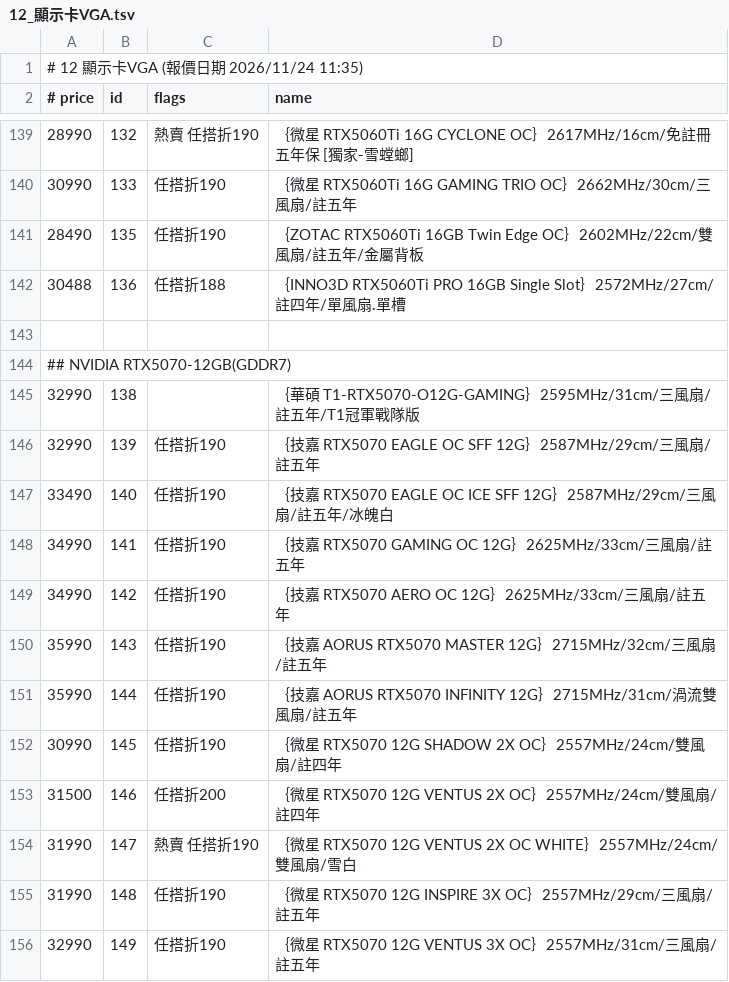
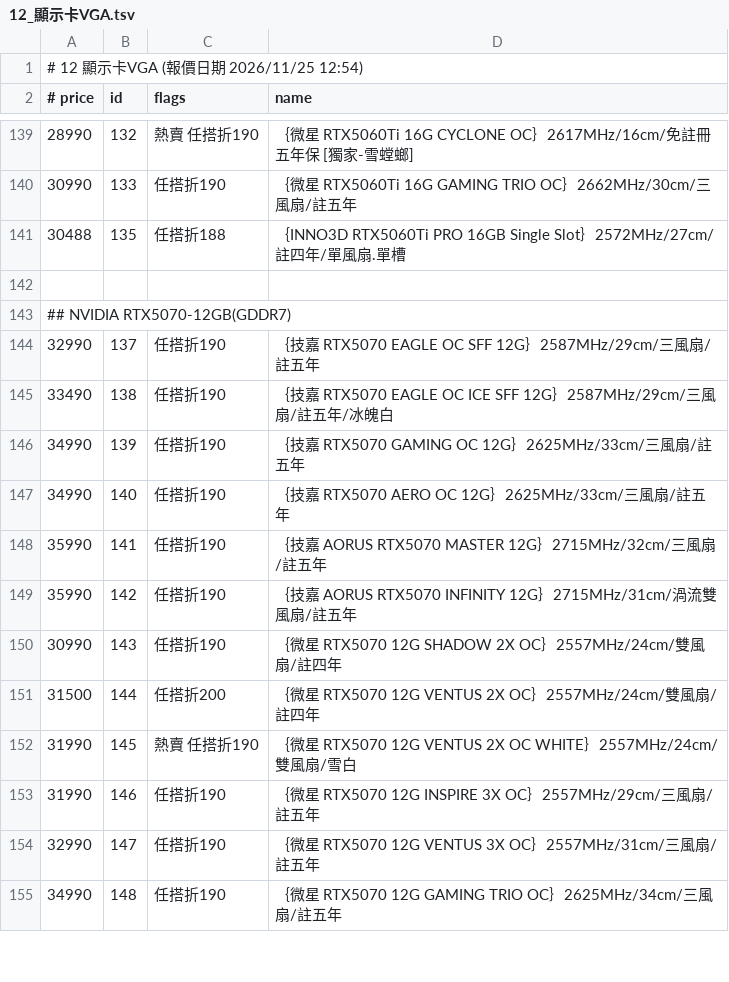
Before and after one commit to jakeuj/coolpc-quote, a TSV file: data/by_category/12_顯示卡VGA.tsv, drawn as a sheet; only a part is shown, gaps mark what is left out; the diff covers the shown part only.

```diff
--- a/data/by_category/12_顯示卡VGA.tsv
+++ b/data/by_category/12_顯示卡VGA.tsv
@@ -1,2 +1,2 @@
-# 12 顯示卡VGA  (報價日期 2026/11/24 11:35)
+# 12 顯示卡VGA  (報價日期 2026/11/25 12:54)
 # price	id	flags	name
@@ -140,17 +140,16 @@
 30990	133	任搭折190	｛微星 RTX5060Ti 16G GAMING TRIO OC｝2662MHz/30cm/三風扇/註五年
-28490	135	任搭折190	｛ZOTAC RTX5060Ti 16GB Twin Edge OC｝2602MHz/22cm/雙風扇/註五年/金屬背板
-30488	136	任搭折188	｛INNO3D RTX5060Ti PRO 16GB Single Slot｝2572MHz/27cm/註四年/單風扇.單槽
+30488	135	任搭折188	｛INNO3D RTX5060Ti PRO 16GB Single Slot｝2572MHz/27cm/註四年/單風扇.單槽
 
 ## NVIDIA RTX5070-12GB(GDDR7)
-32990	138		｛華碩 T1-RTX5070-O12G-GAMING｝2595MHz/31cm/三風扇/註五年/T1冠軍戰隊版
-32990	139	任搭折190	｛技嘉 RTX5070 EAGLE OC SFF 12G｝2587MHz/29cm/三風扇/註五年
-33490	140	任搭折190	｛技嘉 RTX5070 EAGLE OC ICE SFF 12G｝2587MHz/29cm/三風扇/註五年/冰魄白
-34990	141	任搭折190	｛技嘉 RTX5070 GAMING OC 12G｝2625MHz/33cm/三風扇/註五年
-34990	142	任搭折190	｛技嘉 RTX5070 AERO OC 12G｝2625MHz/33cm/三風扇/註五年
-35990	143	任搭折190	｛技嘉 AORUS RTX5070 MASTER 12G｝2715MHz/32cm/三風扇/註五年
-35990	144	任搭折190	｛技嘉 AORUS RTX5070 INFINITY 12G｝2715MHz/31cm/渦流雙風扇/註五年
-30990	145	任搭折190	｛微星 RTX5070 12G SHADOW 2X OC｝2557MHz/24cm/雙風扇/註四年
-31500	146	任搭折200	｛微星 RTX5070 12G VENTUS 2X OC｝2557MHz/24cm/雙風扇/註四年
-31990	147	熱賣 任搭折190	｛微星 RTX5070 12G VENTUS 2X OC WHITE｝2557MHz/24cm/雙風扇/雪白
-31990	148	任搭折190	｛微星 RTX5070 12G INSPIRE 3X OC｝2557MHz/29cm/三風扇/註五年
-32990	149	任搭折190	｛微星 RTX5070 12G VENTUS 3X OC｝2557MHz/31cm/三風扇/註五年
+32990	137	任搭折190	｛技嘉 RTX5070 EAGLE OC SFF 12G｝2587MHz/29cm/三風扇/註五年
+33490	138	任搭折190	｛技嘉 RTX5070 EAGLE OC ICE SFF 12G｝2587MHz/29cm/三風扇/註五年/冰魄白
+34990	139	任搭折190	｛技嘉 RTX5070 GAMING OC 12G｝2625MHz/33cm/三風扇/註五年
+34990	140	任搭折190	｛技嘉 RTX5070 AERO OC 12G｝2625MHz/33cm/三風扇/註五年
+35990	141	任搭折190	｛技嘉 AORUS RTX5070 MASTER 12G｝2715MHz/32cm/三風扇/註五年
+35990	142	任搭折190	｛技嘉 AORUS RTX5070 INFINITY 12G｝2715MHz/31cm/渦流雙風扇/註五年
+30990	143	任搭折190	｛微星 RTX5070 12G SHADOW 2X OC｝2557MHz/24cm/雙風扇/註四年
+31500	144	任搭折200	｛微星 RTX5070 12G VENTUS 2X OC｝2557MHz/24cm/雙風扇/註四年
+31990	145	熱賣 任搭折190	｛微星 RTX5070 12G VENTUS 2X OC WHITE｝2557MHz/24cm/雙風扇/雪白
+31990	146	任搭折190	｛微星 RTX5070 12G INSPIRE 3X OC｝2557MHz/29cm/三風扇/註五年
+32990	147	任搭折190	｛微星 RTX5070 12G VENTUS 3X OC｝2557MHz/31cm/三風扇/註五年
+34990	148	任搭折190	｛微星 RTX5070 12G GAMING TRIO OC｝2625MHz/34cm/三風扇/註五年
```
Also changed, not shown: 8 added rows, 5 removed rows and 81 edited cells elsewhere in this file, data/by_category/10_散熱器_散熱墊_散熱膏.tsv, data/by_category/13_螢幕_投影機_壁掛.tsv, 33 other files.
